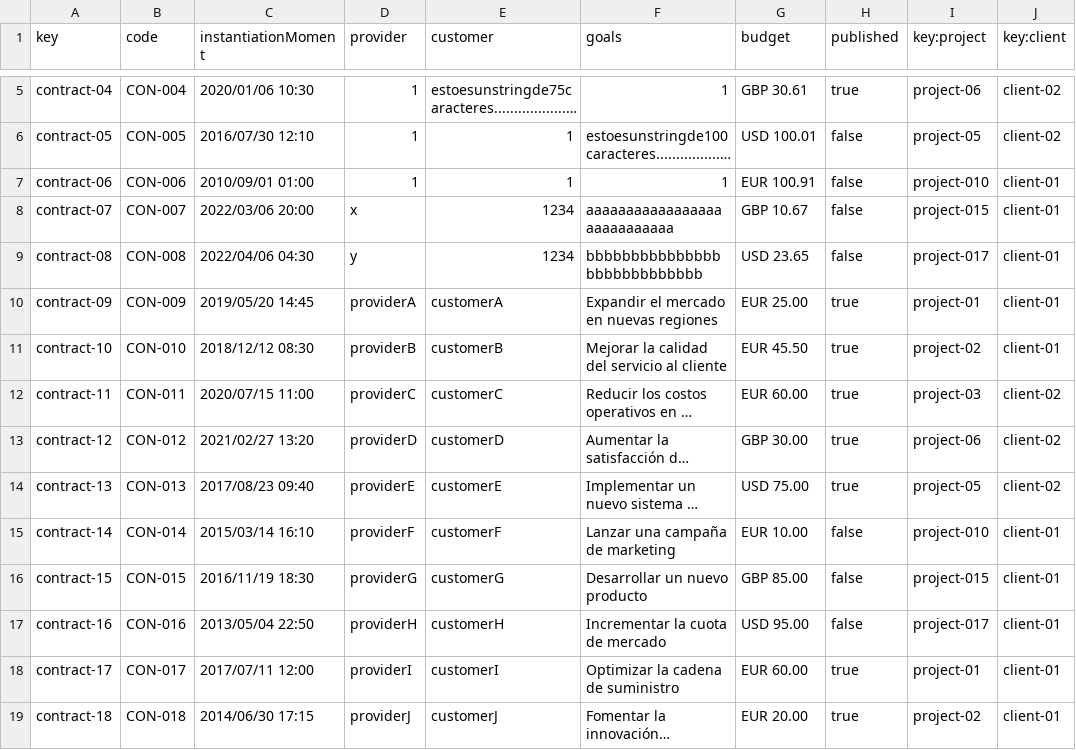
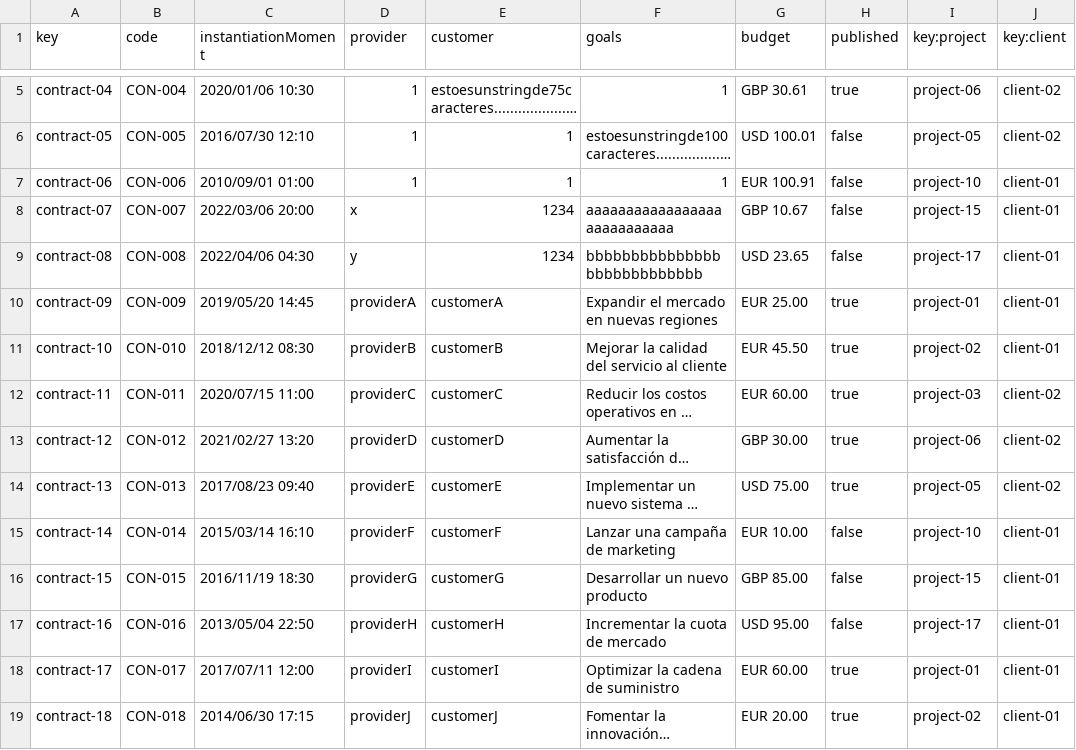
Before and after one commit to josrojrom1/DP2-G27-Acme, a CSV file: src/main/webapp/WEB-INF/resources/sample-data/contract.csv, drawn as a sheet; only a part is shown, gaps mark what is left out; long unchanged cells end in …; the diff names each change by its address in the sheet, - before the commit and + after, or states it on an @@ line.

```diff
--- a/src/main/webapp/WEB-INF/resources/sample-data/contract.csv
+++ b/src/main/webapp/WEB-INF/resources/sample-data/contract.csv
-I7 (key:project): project-010
+I7 (key:project): project-10
-I8 (key:project): project-015
+I8 (key:project): project-15
-I9 (key:project): project-017
+I9 (key:project): project-17
-I15 (key:project): project-010
+I15 (key:project): project-10
-I16 (key:project): project-015
+I16 (key:project): project-15
-I17 (key:project): project-017
+I17 (key:project): project-17
```
Also changed, not shown: 6 other files.
